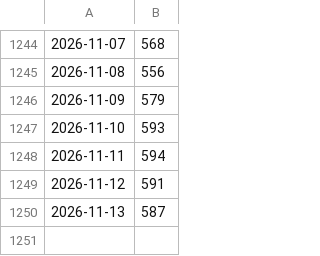
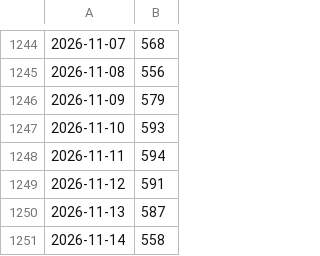
Before and after one commit to FZJ-JSC/jupyter-jsc-metrics, a CSV file: user_metrics_last_30_days.csv, drawn as a sheet; only a part is shown, gaps mark what is left out; the diff names each change by its address in the sheet, - before the commit and + after, or states it on an @@ line.

Commit message:
update metrics

```diff
--- a/user_metrics_last_30_days.csv
+++ b/user_metrics_last_30_days.csv
+row 1251: 2026-11-14 | 558
```
Also changed, not shown: user_metrics_last_1_days.csv, user_metrics_last_7_days.csv.
